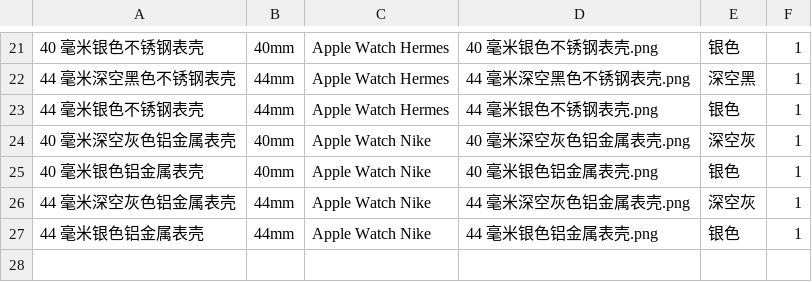
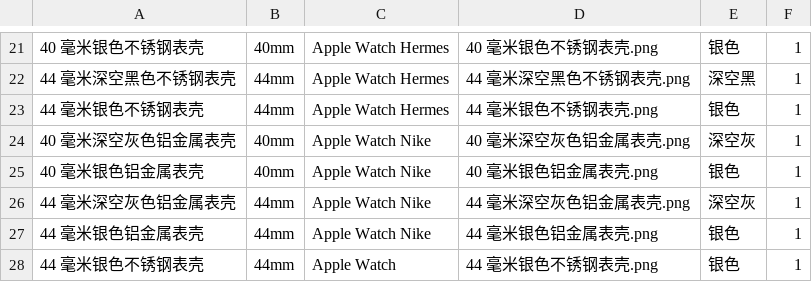
Before and after one commit to southkorea2013/AppleWatch, a CSV file: cases.csv, drawn as a sheet; only a part is shown, gaps mark what is left out; the diff names each change by its address in the sheet, - before the commit and + after, or states it on an @@ line.

Commit message:
Save changes

```diff
--- a/cases.csv
+++ b/cases.csv
+row 28: 44 毫米银色不锈钢表壳 | 44mm | Apple Watch | 44 毫米银色不锈钢表壳.png | 银色 | 1
```
